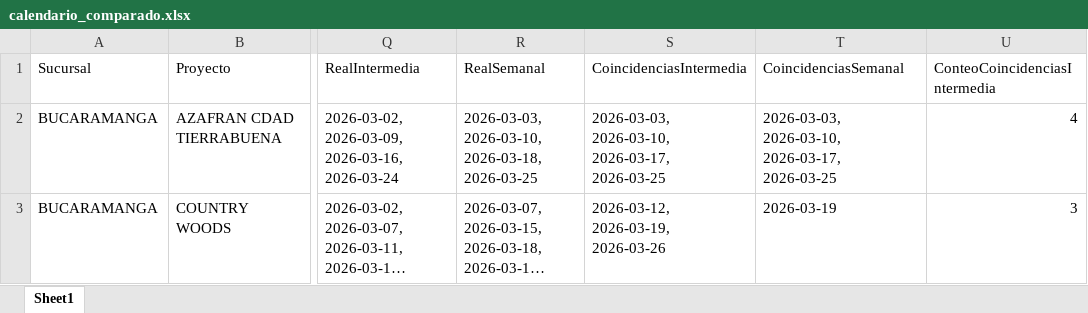
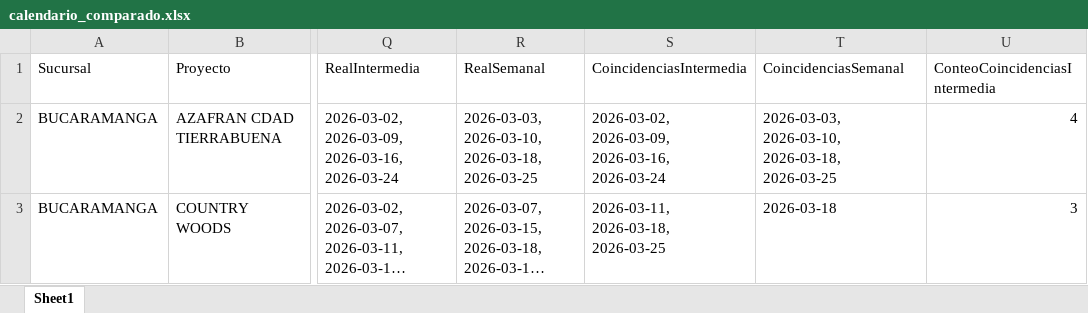
Before and after one commit to leanmarval-ui/CumplimientoActasBucaramanga, an Excel workbook: output/calendario_comparado.xlsx, sheet Sheet1, drawn as a sheet; only a part is shown, gaps mark what is left out; long unchanged cells end in …; values as stored, in another font and other column widths than the file's, no borders; the diff names each change by its address in the sheet, - before the commit and + after, or states it on an @@ line.

```diff
--- a/output/calendario_comparado.xlsx (sheet Sheet1)
+++ b/output/calendario_comparado.xlsx (sheet Sheet1)
-S2 (CoincidenciasIntermedia): 2026-03-03, 2026-03-10, 2026-03-17, 2026-03-25
+S2 (CoincidenciasIntermedia): 2026-03-02, 2026-03-09, 2026-03-16, 2026-03-24
-T2 (CoincidenciasSemanal): 2026-03-03, 2026-03-10, 2026-03-17, 2026-03-25
+T2 (CoincidenciasSemanal): 2026-03-03, 2026-03-10, 2026-03-18, 2026-03-25
-S3 (CoincidenciasIntermedia): 2026-03-12, 2026-03-19, 2026-03-26
+S3 (CoincidenciasIntermedia): 2026-03-11, 2026-03-18, 2026-03-25
-T3 (CoincidenciasSemanal): 2026-03-19
+T3 (CoincidenciasSemanal): 2026-03-18
```
Also changed, not shown: output/calendario_real.xlsx, output/calendario_teorico.xlsx, 1 other file.
